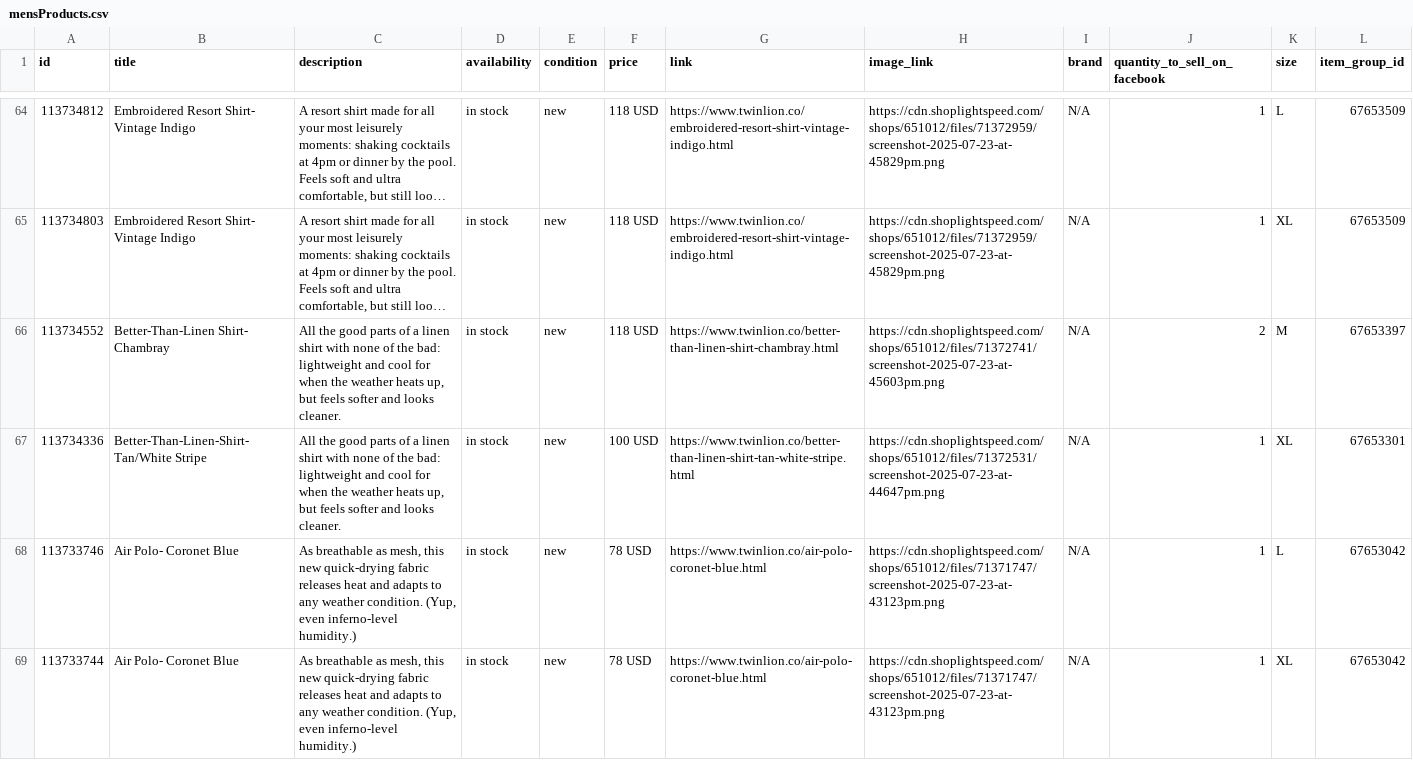
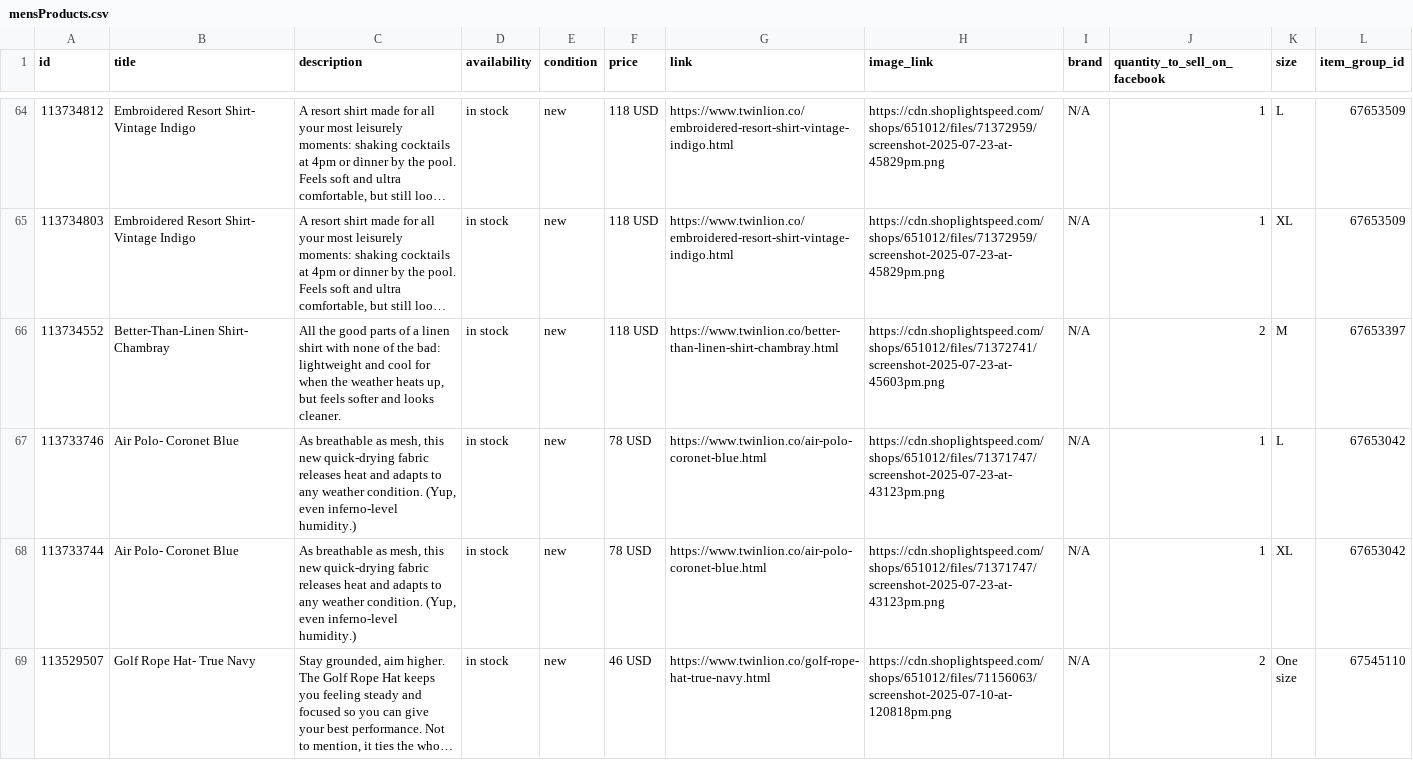
Before and after one commit to carolinewales/TwinLionMetaFeed, a CSV file: mensProducts.csv, drawn as a sheet; only a part is shown, gaps mark what is left out; the shorter side is filled out with more unchanged rows; long unchanged cells end in ….

```diff
--- a/mensProducts.csv
+++ b/mensProducts.csv
@@ -82,3 +82,2 @@ id,title,description,availability,condition,price,link,image_link,brand,quantity
 113734552,Better-Than-Linen Shirt- Chambray,"All the good parts of a linen shirt with none of the bad: lightweight and cool for when the weather heats up, but feels softer and looks cleaner.",in stock,new,118 USD,https://www.twinlion.co/better-than-linen-shirt-chambray.html,https://cdn.shoplightspeed.com/shops/651012/files/71372741/screenshot-2025-07-23-at-45603pm.png,N/A,2,M,67653397
-113734336,Better-Than-Linen-Shirt- Tan/White Stripe,"All the good parts of a linen shirt with none of the bad: lightweight and cool for when the weather heats up, but feels softer and looks cleaner.",in stock,new,100 USD,https://www.twinlion.co/better-than-linen-shirt-tan-white-stripe.html,https://cdn.shoplightspeed.com/shops/651012/files/71372531/screenshot-2025-07-23-at-44647pm.png,N/A,1,XL,67653301
 113733746,Air Polo- Coronet Blue,"As breathable as mesh, this new quick-drying fabric releases heat and adapts to any weather condition. (Yup, even inferno-level humidity.) ",in stock,new,78 USD,https://www.twinlion.co/air-polo-coronet-blue.html,https://cdn.shoplightspeed.com/shops/651012/files/71371747/screenshot-2025-07-23-at-43123pm.png,N/A,1,L,67653042
```
